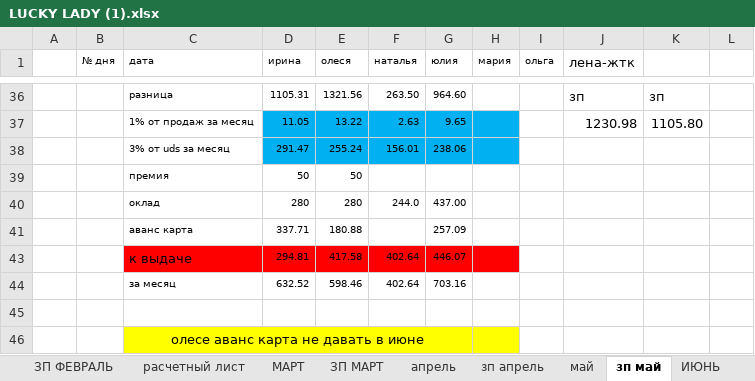
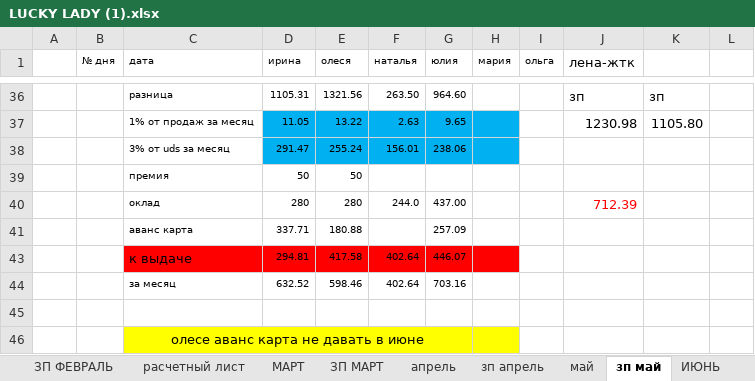
Before and after one commit to vitalusdza/lucky-lady, an Excel workbook: LUCKY LADY (1).xlsx, sheet зп май, drawn as a sheet; only a part is shown, gaps mark what is left out; values as stored, in another font and other column widths than the file's, no borders; conditional formats not drawn; the diff names each change by its address in the sheet, - before the commit and + after, or states it on an @@ line.

```diff
--- a/LUCKY LADY (1).xlsx (sheet зп май)
+++ b/LUCKY LADY (1).xlsx (sheet зп май)
-J40 (лена-жтк): (empty)
+J40 (лена-жтк): 712.39
```
Also changed, not shown: sheet ИЮНЬ, sheet ЗП ИЮНЬ, sheet ОБЩЕЕ, formulas that keep their value, hidden cells, charts or pictures.
